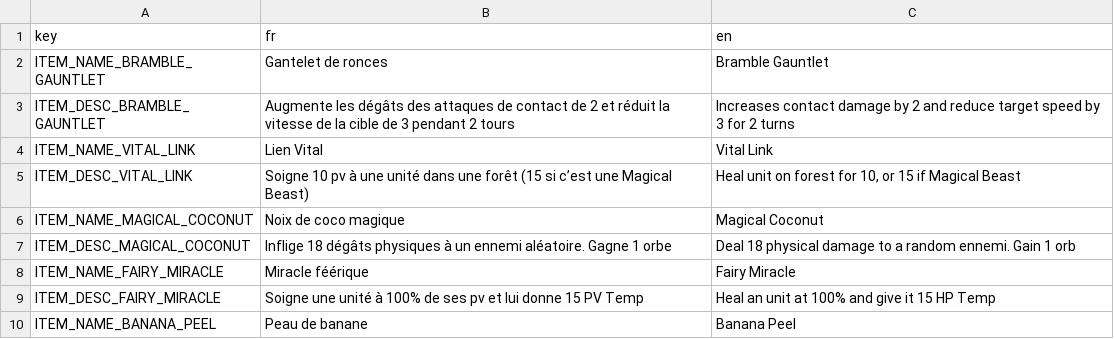
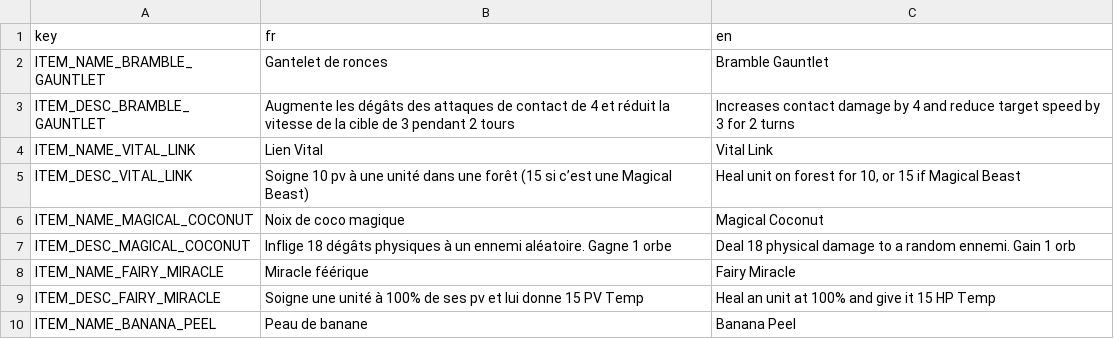
Before and after one commit to Atio3f/FightOfCities2D, a CSV file: translations/item.csv, drawn as a sheet; only a part is shown.

```diff
--- a/translations/item.csv
+++ b/translations/item.csv
@@ -2,3 +2,3 @@ key,fr,en
 ITEM_NAME_BRAMBLE_GAUNTLET,Gantelet de ronces,Bramble Gauntlet
-ITEM_DESC_BRAMBLE_GAUNTLET,Augmente les dégâts des attaques de contact de 2 et réduit la vitesse de la cible de 3 pendant 2 tours,Increases contact damage by 2 and reduce target speed by 3 for 2 turns
+ITEM_DESC_BRAMBLE_GAUNTLET,Augmente les dégâts des attaques de contact de 4 et réduit la vitesse de la cible de 3 pendant 2 tours,Increases contact damage by 4 and reduce target speed by 3 for 2 turns
 ITEM_NAME_VITAL_LINK,Lien Vital,Vital Link
```
Also changed, not shown: translations/effect.csv, translations/unit.csv, 20 other files.
